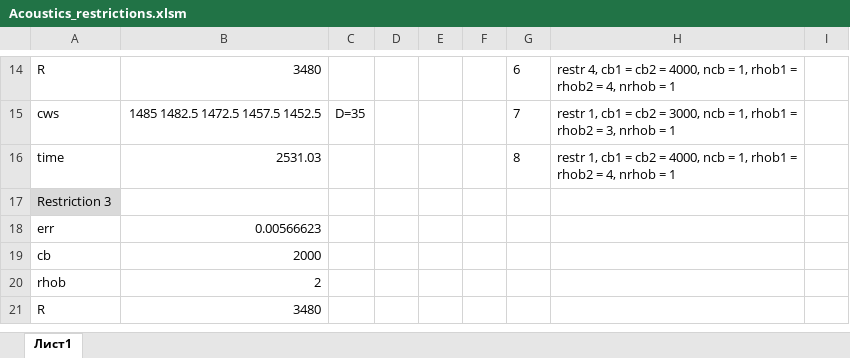
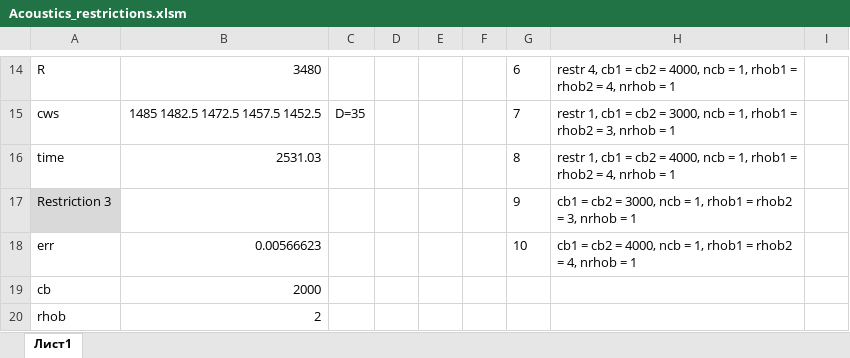
Before and after one commit to Nauchnik/CAMBALA, an Excel workbook: Acoustics_restrictions.xlsm, sheet Лист1, drawn as a sheet; only a part is shown, gaps mark what is left out; the shorter side is filled out with more unchanged rows; values as stored, in another font and other column widths than the file's, no borders; the diff names each change by its address in the sheet, - before the commit and + after, or states it on an @@ line.

Commit message:
Added restrictions 9 and 10

```diff
--- a/Acoustics_restrictions.xlsm (sheet Лист1)
+++ b/Acoustics_restrictions.xlsm (sheet Лист1)
-G17: (empty)
+G17: 9
-H17: (empty)
+H17: cb1 = cb2 = 3000, ncb = 1, rhob1 = rhob2 = 3, nrhob = 1
-G18: (empty)
+G18: 10
-H18: (empty)
+H18: cb1 = cb2 = 4000, ncb = 1, rhob1 = rhob2 = 4, nrhob = 1
```
